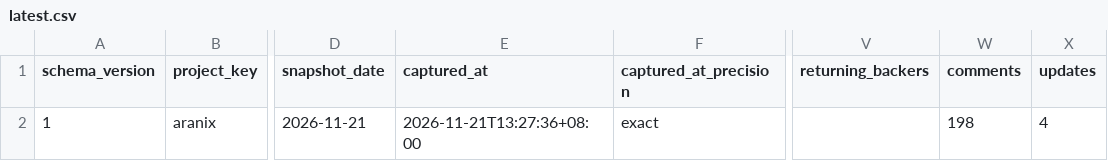
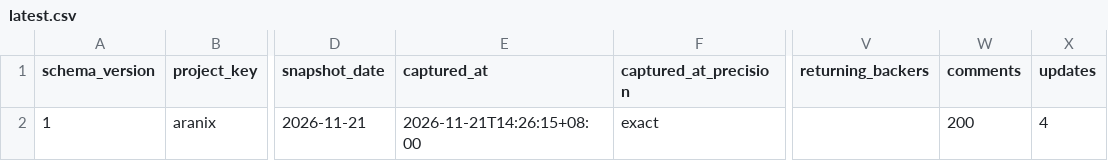
Before and after one commit to airseekers/kickstarter-dashboard, a CSV file: data/aranix/latest.csv, drawn as a sheet; only a part is shown, gaps mark what is left out; the diff names each change by its address in the sheet, - before the commit and + after, or states it on an @@ line.

```diff
--- a/data/aranix/latest.csv
+++ b/data/aranix/latest.csv
-E2 (captured_at): 2026-11-21T13:27:36+08:00
+E2 (captured_at): 2026-11-21T14:26:15+08:00
-W2 (comments): 198
+W2 (comments): 200
```
Also changed, not shown: 8 other files.
